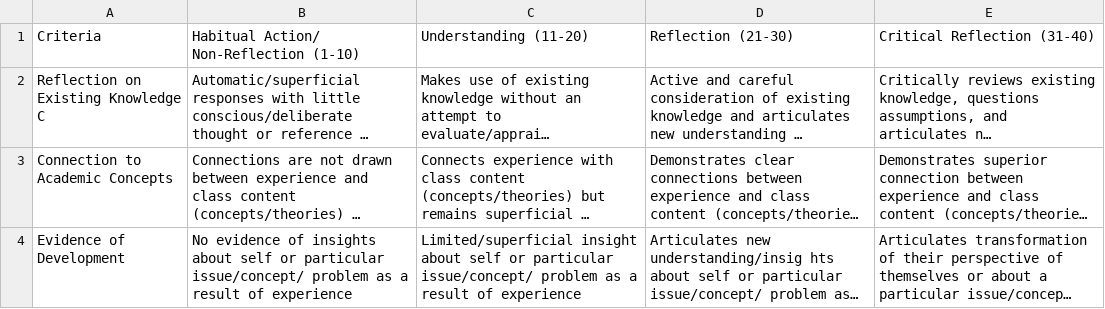
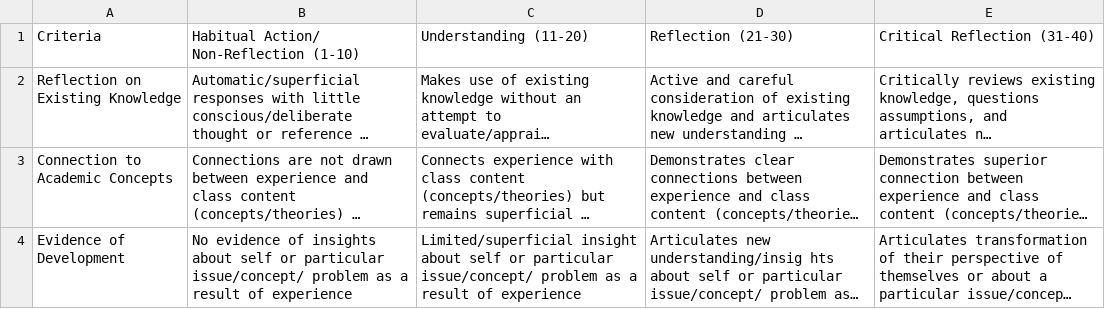
Before and after one commit to BrunaLab/wis2323_syllabus, a CSV file: course_projects/conservation_campaigns/resources/rubric_reflection.csv, drawn as a sheet; long unchanged cells end in …; the diff names each change by its address in the sheet, - before the commit and + after, or states it on an @@ line.

```diff
--- a/course_projects/conservation_campaigns/resources/rubric_reflection.csv
+++ b/course_projects/conservation_campaigns/resources/rubric_reflection.csv
-A2: Reflection on Existing Knowledge C
+A2: Reflection on Existing Knowledge
```
Also changed, not shown: 5 other files.
